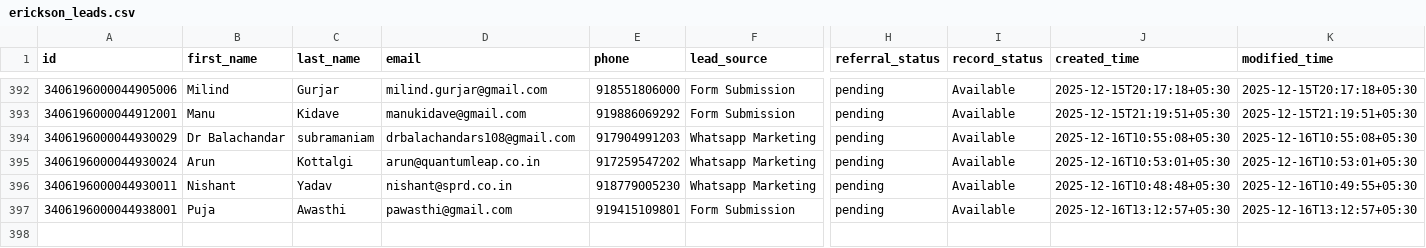
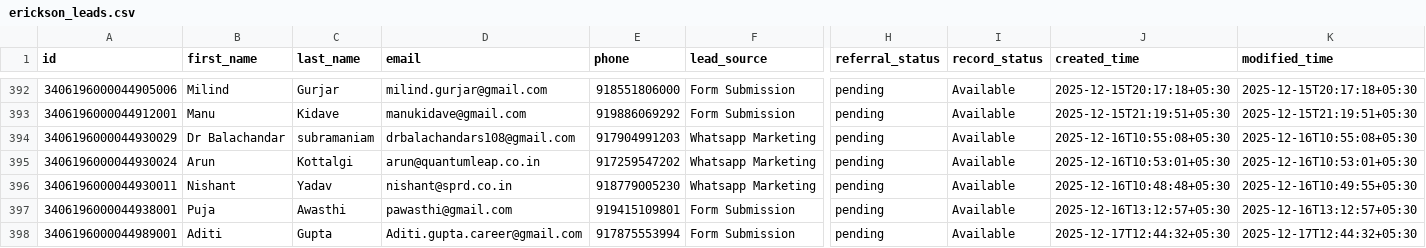
Before and after one commit to navneet-xmonks/leads, a CSV file: erickson_leads.csv, drawn as a sheet; only a part is shown, gaps mark what is left out; rows hold the shown columns only; the diff names each change by its address in the sheet, - before the commit and + after, or states it on an @@ line.

```diff
--- a/erickson_leads.csv
+++ b/erickson_leads.csv
+row 398: 3406196000044989001 | Aditi | Gupta | Aditi.gupta.career@gmail.com | 917875553994 | Form Submission | pending | Available | 2025-12-17T12:44:32+05:30 | 2025-12-17T12:44:32+05:30
```
Also changed, not shown: 2 other files.
